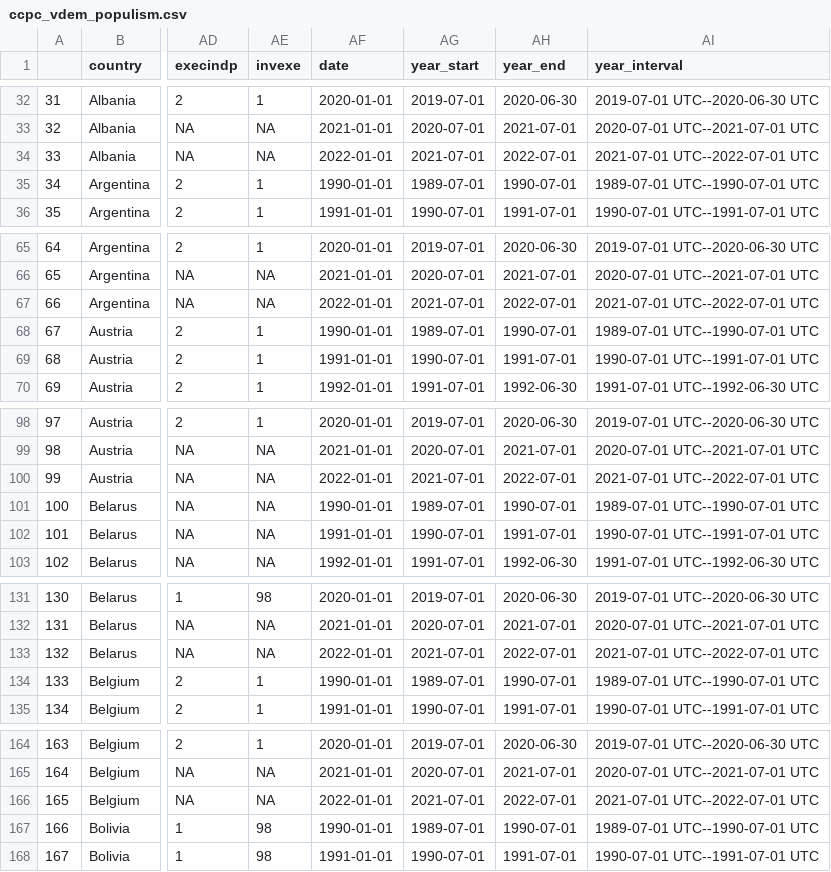
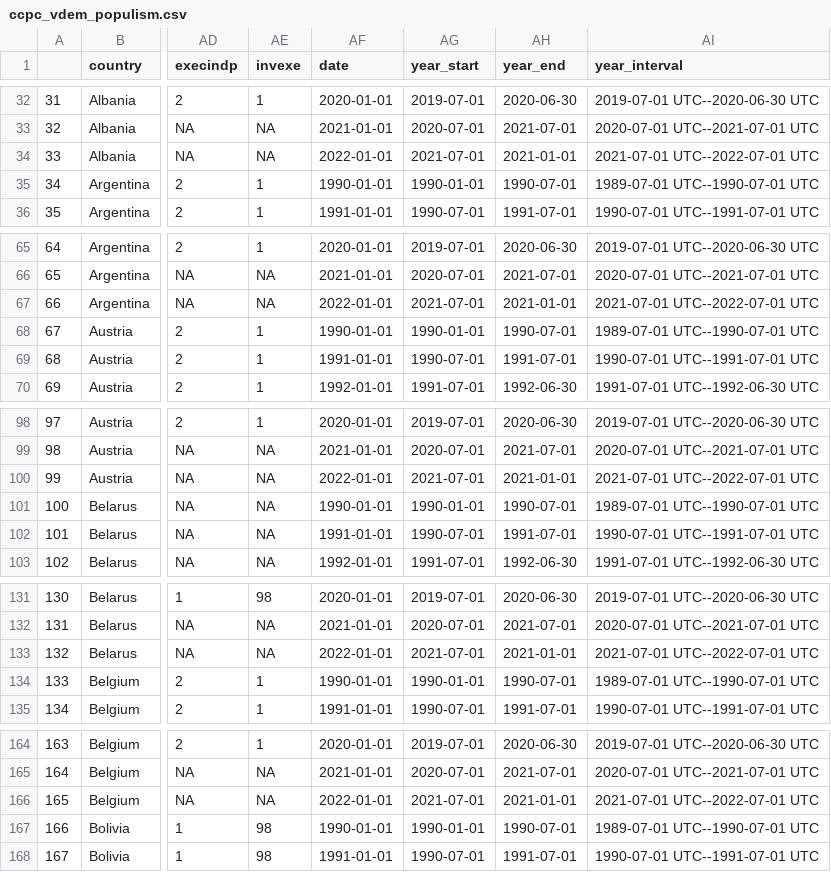
Before and after one commit to jasminskoenig/blog_loop, a CSV file: data/ccpc_vdem_populism.csv, drawn as a sheet; only a part is shown, gaps mark what is left out; the diff covers the shown part only; the diff names each change by its address in the sheet, - before the commit and + after, or states it on an @@ line.

```diff
--- a/data/ccpc_vdem_populism.csv
+++ b/data/ccpc_vdem_populism.csv
-AH34 (year_end): 2022-07-01
+AH34 (year_end): 2021-01-01
-AG35 (year_start): 1989-07-01
+AG35 (year_start): 1990-01-01
-AH67 (year_end): 2022-07-01
+AH67 (year_end): 2021-01-01
-AG68 (year_start): 1989-07-01
+AG68 (year_start): 1990-01-01
-AH100 (year_end): 2022-07-01
+AH100 (year_end): 2021-01-01
-AG101 (year_start): 1989-07-01
+AG101 (year_start): 1990-01-01
-AH133 (year_end): 2022-07-01
+AH133 (year_end): 2021-01-01
-AG134 (year_start): 1989-07-01
+AG134 (year_start): 1990-01-01
-AH166 (year_end): 2022-07-01
+AH166 (year_end): 2021-01-01
-AG167 (year_start): 1989-07-01
+AG167 (year_start): 1990-01-01
```
Also changed, not shown: 100 edited cells elsewhere in this file, 1 other file.
